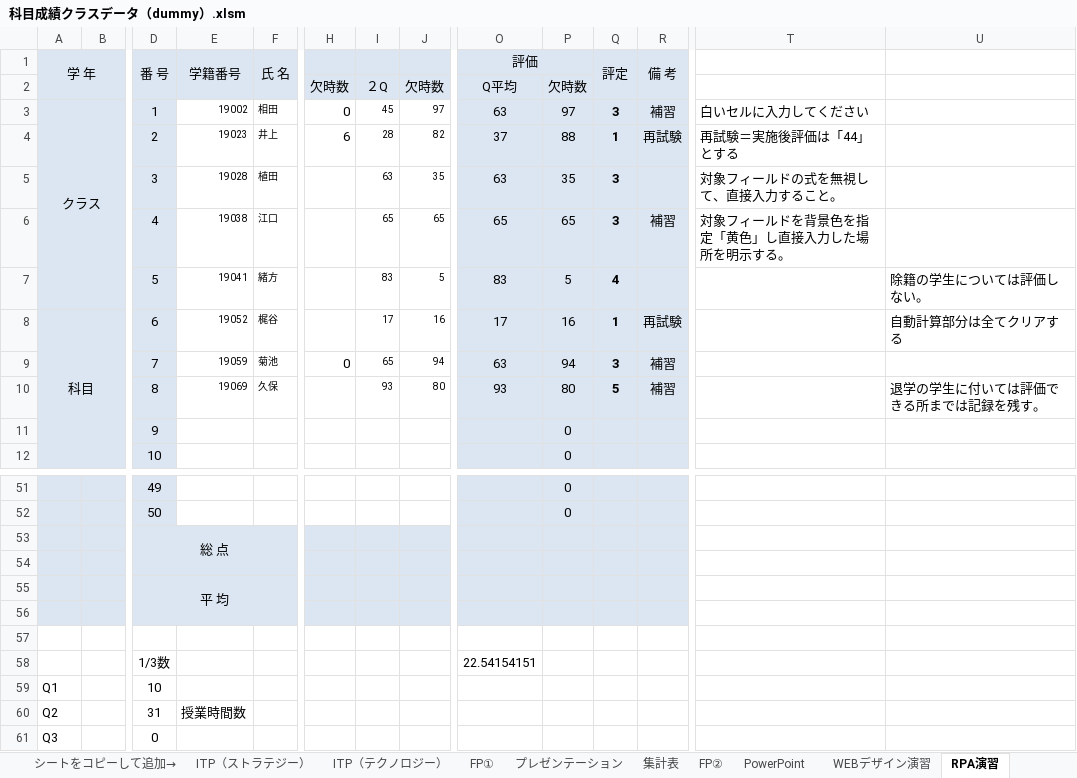
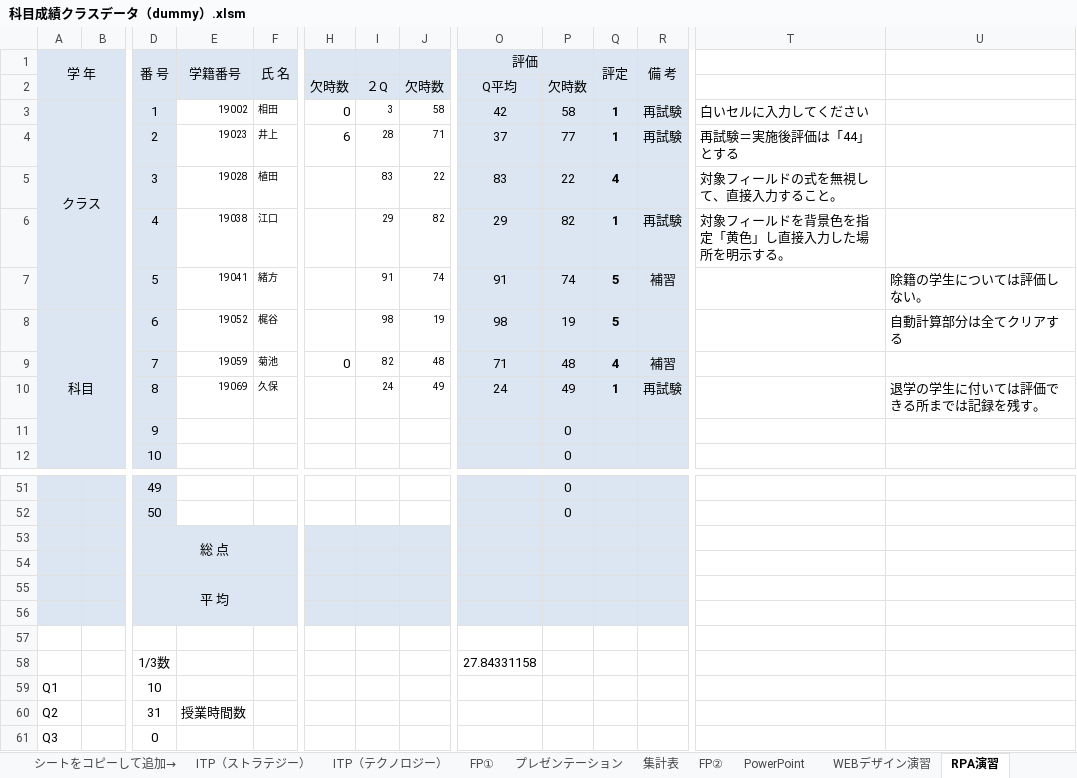
Before and after one commit to ckg19023kamimura/uipath, an Excel workbook: ゼミ課題11月期_植田配布/files/課題３/科目成績クラスデータ（dummy）.xlsm, sheet RPA演習, drawn as a sheet; only a part is shown, gaps mark what is left out; values as stored, in another font and other column widths than the file's, no borders; conditional formats not drawn; removed rows and columns are numbered as before the commit, all else as after; rows hold the shown columns only; the diff names each change by its address in the sheet, - before the commit and + after, or states it on an @@ line.

```diff
--- a/ゼミ課題11月期_植田配布/files/課題３/科目成績クラスデータ（dummy）.xlsm (sheet RPA演習)
+++ b/ゼミ課題11月期_植田配布/files/課題３/科目成績クラスデータ（dummy）.xlsm (sheet RPA演習)
-I3: 45
+I3: 3
-J3: 97
+J3: 58
-O3 (評価): 63
+O3 (評価): 42
-P3: 97
+P3: 58
-Q3 (評定): 3
+Q3 (評定): 1
-R3 (備 考): 補習
+R3 (備 考): 再試験
-J4: 82
+J4: 71
-P4: 88
+P4: 77
-row 5:  |  | 3 | 19028 | 植田 |  | 63 | 35 | 63 | 35 | 3 |  | 対象フィールドの式を無視して、直接入力すること。
-row 6:  |  | 4 | 19038 | 江口 |  | 65 | 65 | 65 | 65 | 3 | 補習 | 対象フィールドを背景色を指定「黄色」し直接入力した場所を明示する。
-row 7:  |  | 5 | 19041 | 緒方 |  | 83 | 5 | 83 | 5 | 4 |  |  | 除籍の学生については評価しない。
+row 5:  |  | 3 | 19028 | 植田 |  | 83 | 22 | 83 | 22 | 4 |  | 対象フィールドの式を無視して、直接入力すること。
+row 6:  |  | 4 | 19038 | 江口 |  | 29 | 82 | 29 | 82 | 1 | 再試験 | 対象フィールドを背景色を指定「黄色」し直接入力した場所を明示する。
+row 7:  |  | 5 | 19041 | 緒方 |  | 91 | 74 | 91 | 74 | 5 | 補習 |  | 除籍の学生については評価しない。
-I8: 17
+I8: 98
-J8: 16
+J8: 19
-O8 (評価): 17
+O8 (評価): 98
-P8: 16
+P8: 19
-Q8 (評定): 1
+Q8 (評定): 5
-R8 (備 考): 再試験
+R8 (備 考): (empty)
-I9: 65
+I9: 82
-J9: 94
+J9: 48
-O9 (評価): 63
+O9 (評価): 71
-P9: 94
+P9: 48
-Q9 (評定): 3
+Q9 (評定): 4
-row 10:  |  | 8 | 19069 | 久保 |  | 93 | 80 | 93 | 80 | 5 | 補習 |  | 退学の学生に付いては評価できる所までは記録を残す。
+row 10:  |  | 8 | 19069 | 久保 |  | 24 | 49 | 24 | 49 | 1 | 再試験 |  | 退学の学生に付いては評価できる所までは記録を残す。
-O58 (評価): 22.54154151
+O58 (評価): 27.84331158
```
Also changed, not shown: sheet ITP（テクノロジー）, sheet FP①, sheet FP②, sheet PowerPoint, sheet ITP（マネージメント）, sheet プレゼンテーション, 3 more sheets, charts or pictures, 19 other files.
